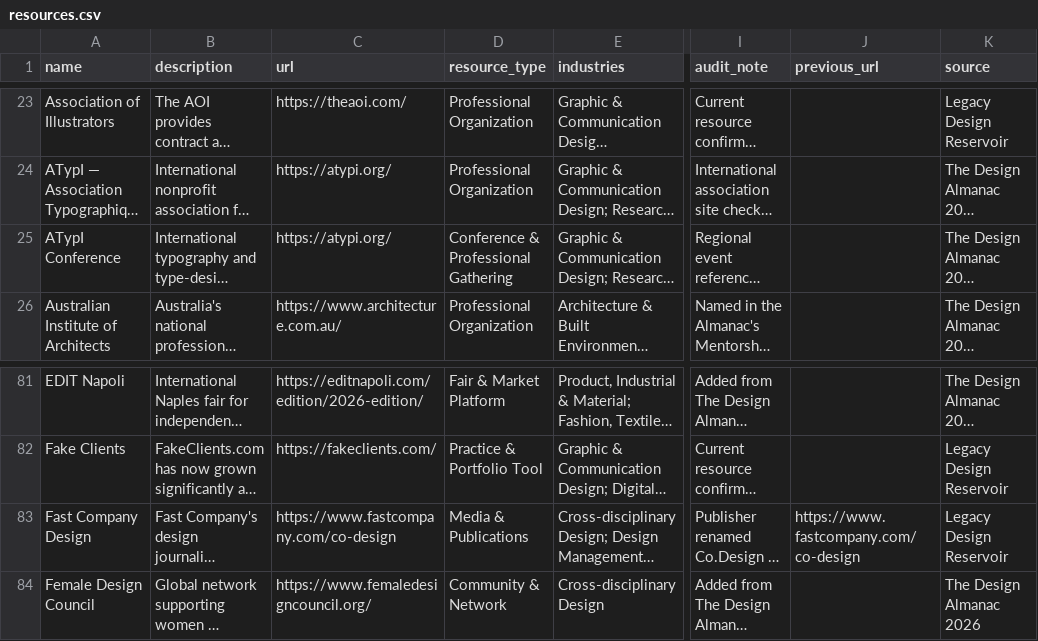
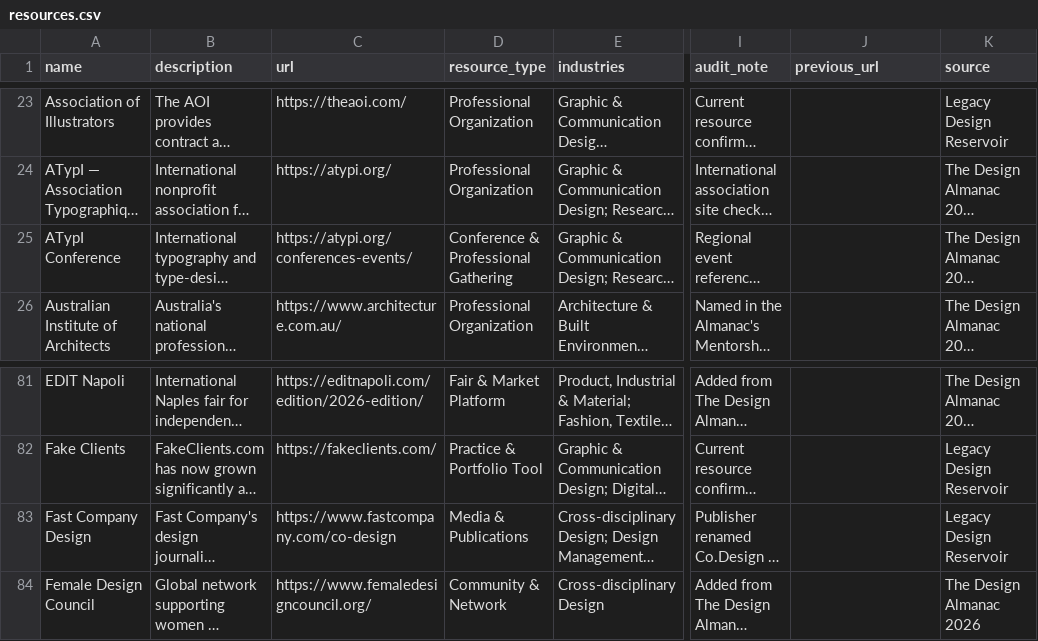
Before and after one commit to brandiejanow/design-reservoir, a CSV file: data/resources.csv, drawn as a sheet; only a part is shown, gaps mark what is left out; long unchanged cells end in …; the diff names each change by its address in the sheet, - before the commit and + after, or states it on an @@ line.

Commit message:
Link ATypI conference to event listings and tidy design publication provenance

```diff
--- a/data/resources.csv
+++ b/data/resources.csv
-C25 (url): https://atypi.org/
+C25 (url): https://atypi.org/conferences-events/
-J83 (previous_url): https://www.fastcompany.com/co-design
+J83 (previous_url): (empty)
```
